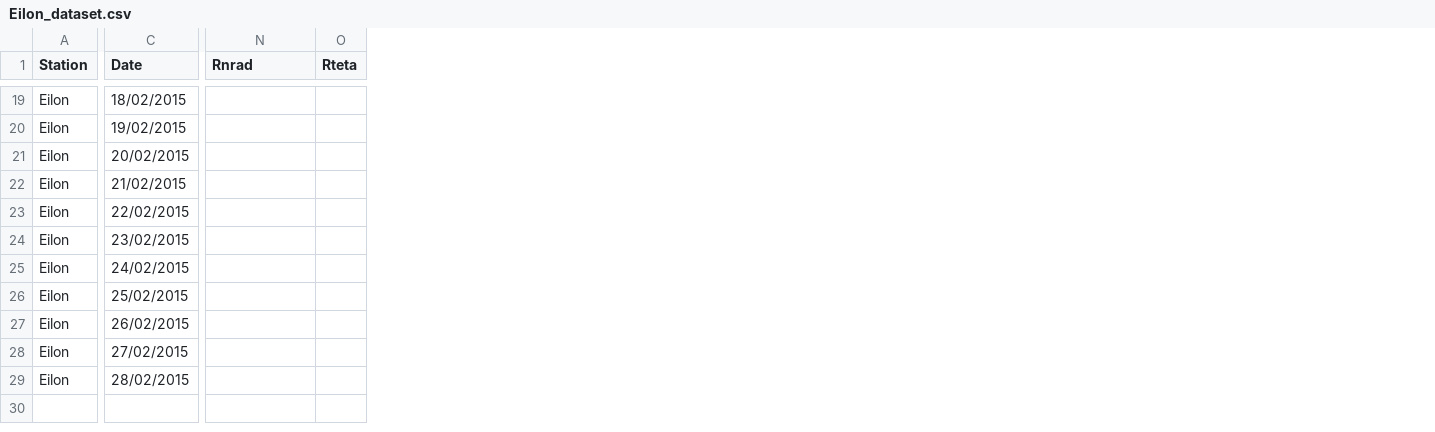
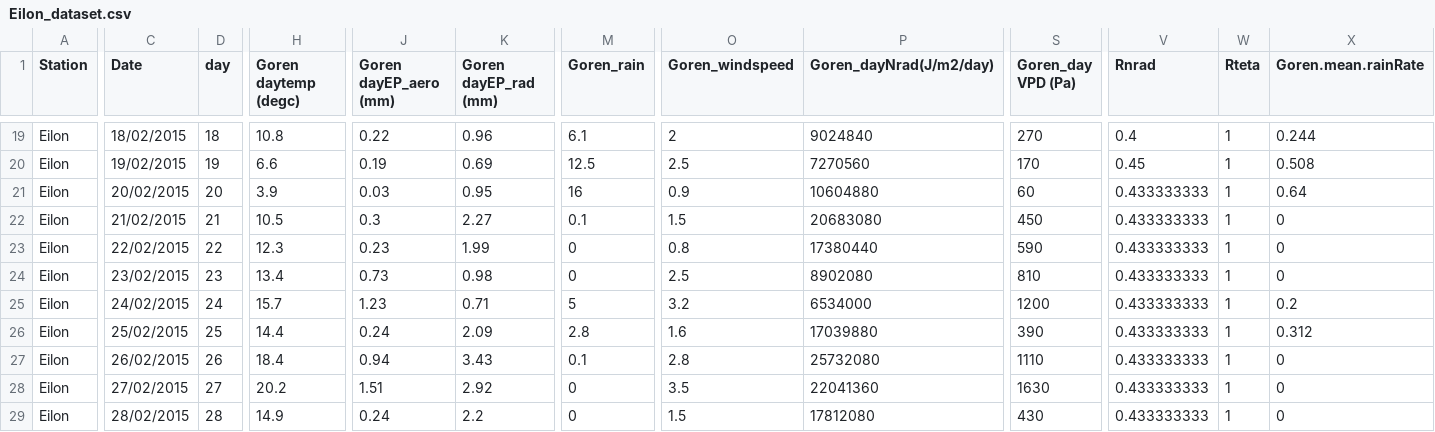
Before and after one commit to eladante/Conductance, a CSV file: ET_functions/Datasets/Eilon_dataset.csv, drawn as a sheet; only a part is shown, gaps mark what is left out; addresses are those after the commit; the diff covers the shown part only; the diff names each change by its address in the sheet, - before the commit and + after, or states it on an @@ line.

```diff
--- a/ET_functions/Datasets/Eilon_dataset.csv
+++ b/ET_functions/Datasets/Eilon_dataset.csv
+column D (day), rows 19-29: 18 | 19 | 20 | 21 | 22 | 23 | 24 | 25 | 26 | 27 | 28
+column H (Goren daytemp (degc)), rows 19-29: 10.8 | 6.6 | 3.9 | 10.5 | 12.3 | 13.4 | 15.7 | 14.4 | 18.4 | 20.2 | 14.9
+column J (Goren dayEP_aero (mm)), rows 19-29: 0.22 | 0.19 | 0.03 | 0.3 | 0.23 | 0.73 | 1.23 | 0.24 | 0.94 | 1.51 | 0.24
+column K (Goren dayEP_rad (mm)), rows 19-29: 0.96 | 0.69 | 0.95 | 2.27 | 1.99 | 0.98 | 0.71 | 2.09 | 3.43 | 2.92 | 2.2
+column M (Goren_rain), rows 19-29: 6.1 | 12.5 | 16 | 0.1 | 0 | 0 | 5 | 2.8 | 0.1 | 0 | 0
+column O (Goren_windspeed), rows 19-29: 2 | 2.5 | 0.9 | 1.5 | 0.8 | 2.5 | 3.2 | 1.6 | 2.8 | 3.5 | 1.5
+column P (Goren_dayNrad(J/m2/day)), rows 19-29: 9024840 | 7270560 | 10604880 | 20683080 | 17380440 | 8902080 | 6534000 | 17039880 | 25732080 | 22041360 | 17812080
+column S (Goren_day VPD (Pa)), rows 19-29: 270 | 170 | 60 | 450 | 590 | 810 | 1200 | 390 | 1110 | 1630 | 430
+column X (Goren.mean.rainRate), rows 19-29: 0.244 | 0.508 | 0.64 | 0 | 0 | 0 | 0.2 | 0.312 | 0 | 0 | 0
-V19 (Rnrad): (empty)
+V19 (Rnrad): 0.4
-W19:W29 (Rteta): (empty)
+W19:W29 (Rteta): 1
-V20 (Rnrad): (empty)
+V20 (Rnrad): 0.45
-V21:V29 (Rnrad): (empty)
+V21:V29 (Rnrad): 0.433333333
```
Also changed, not shown: 3 added columns and 41 edited cells elsewhere in this file, 30 other files.
